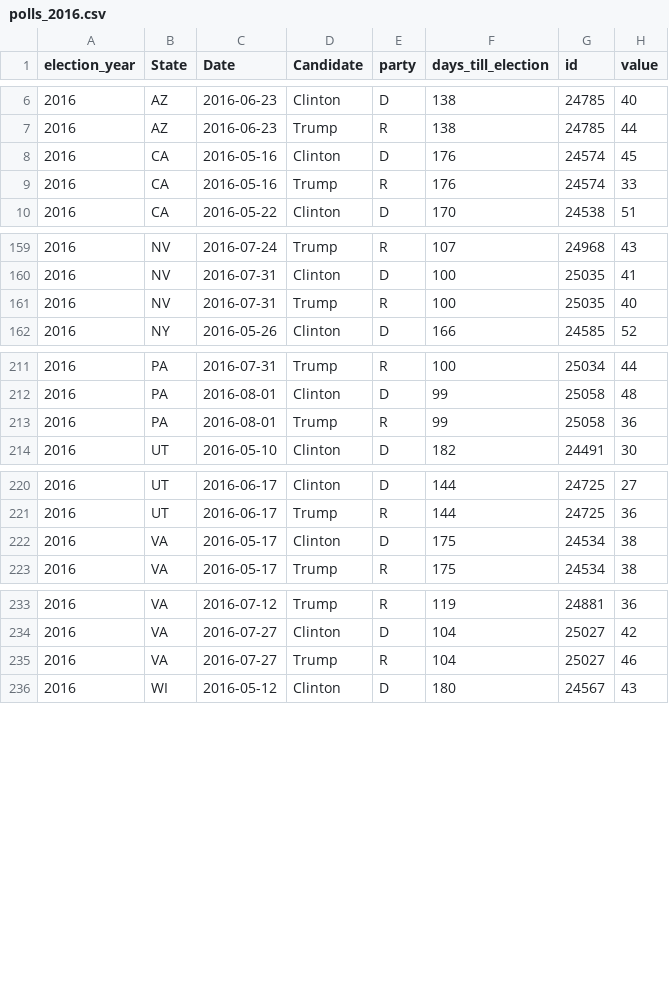
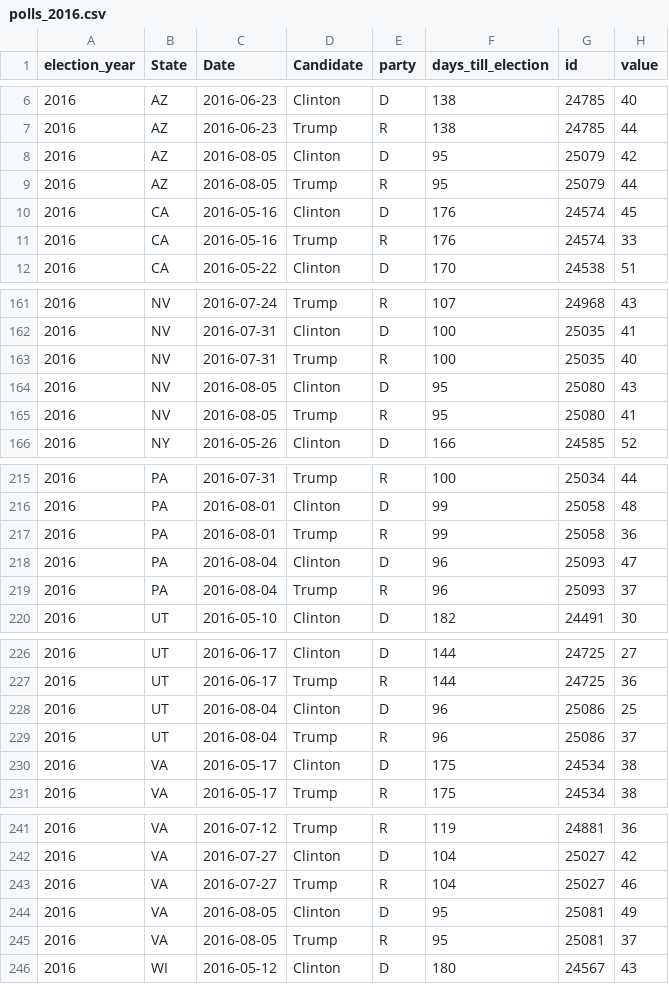
Before and after one commit to elliottevans/election-forecasts, a CSV file: polls/polls_2016.csv, drawn as a sheet; only a part is shown, gaps mark what is left out.

```diff
--- a/polls/polls_2016.csv
+++ b/polls/polls_2016.csv
@@ -7,2 +7,4 @@
 "2016","AZ",2016-06-23,"Trump","R",138,24785,44
+"2016","AZ",2016-08-05,"Clinton","D",95,25079,42
+"2016","AZ",2016-08-05,"Trump","R",95,25079,44
 "2016","CA",2016-05-16,"Clinton","D",176,24574,45
@@ -161,2 +163,4 @@
 "2016","NV",2016-07-31,"Trump","R",100,25035,40
+"2016","NV",2016-08-05,"Clinton","D",95,25080,43
+"2016","NV",2016-08-05,"Trump","R",95,25080,41
 "2016","NY",2016-05-26,"Clinton","D",166,24585,52
@@ -213,2 +217,4 @@
 "2016","PA",2016-08-01,"Trump","R",99,25058,36
+"2016","PA",2016-08-04,"Clinton","D",96,25093,47
+"2016","PA",2016-08-04,"Trump","R",96,25093,37
 "2016","UT",2016-05-10,"Clinton","D",182,24491,30
@@ -221,2 +227,4 @@
 "2016","UT",2016-06-17,"Trump","R",144,24725,36
+"2016","UT",2016-08-04,"Clinton","D",96,25086,25
+"2016","UT",2016-08-04,"Trump","R",96,25086,37
 "2016","VA",2016-05-17,"Clinton","D",175,24534,38
@@ -235,2 +243,4 @@
 "2016","VA",2016-07-27,"Trump","R",104,25027,46
+"2016","VA",2016-08-05,"Clinton","D",95,25081,49
+"2016","VA",2016-08-05,"Trump","R",95,25081,37
 "2016","WI",2016-05-12,"Clinton","D",180,24567,43
```
Also changed, not shown: forecasts/national_forecasts.csv, polls/polls_total.csv, 8 other files.
